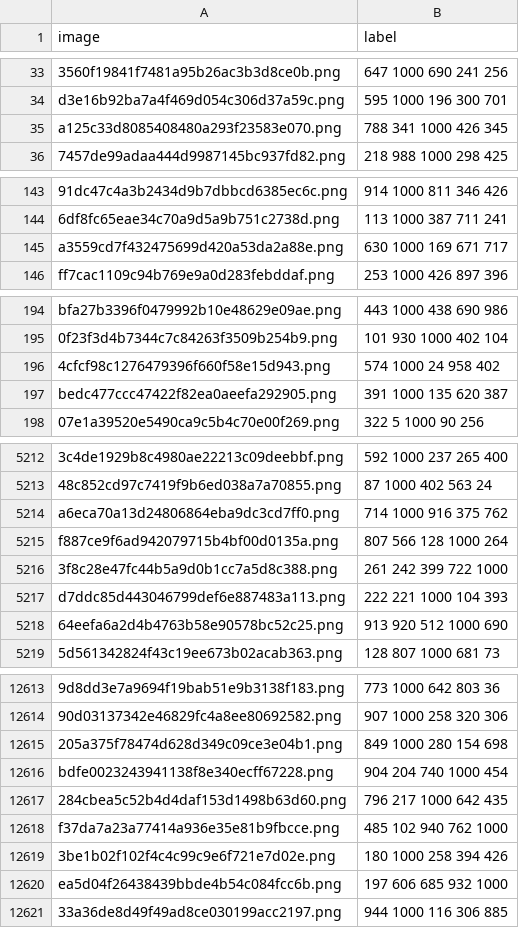
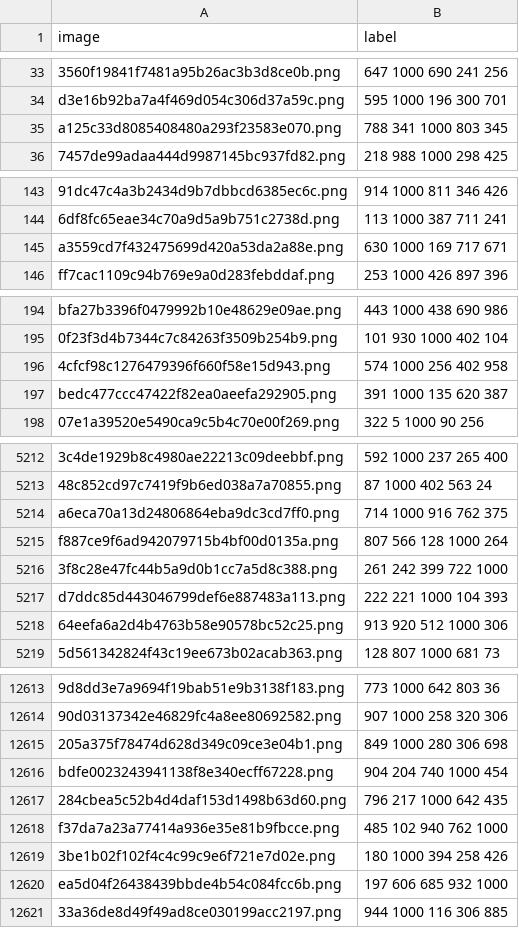
Before and after one commit to cuongvomanh/FaceIdentification, a CSV file: output/135.csv, drawn as a sheet; only a part is shown, gaps mark what is left out; the diff covers the shown part only; the diff names each change by its address in the sheet, - before the commit and + after, or states it on an @@ line.

```diff
--- a/output/135.csv
+++ b/output/135.csv
-B35 (label): 788 341 1000 426 345
+B35 (label): 788 341 1000 803 345
-B145 (label): 630 1000 169 671 717
+B145 (label): 630 1000 169 717 671
-B196 (label): 574 1000 24 958 402
+B196 (label): 574 1000 256 402 958
-B5214 (label): 714 1000 916 375 762
+B5214 (label): 714 1000 916 762 375
-B5218 (label): 913 920 512 1000 690
+B5218 (label): 913 920 512 1000 306
-B12615 (label): 849 1000 280 154 698
+B12615 (label): 849 1000 280 306 698
-B12619 (label): 180 1000 258 394 426
+B12619 (label): 180 1000 394 258 426
```
Also changed, not shown: 86 edited cells elsewhere in this file, output/130.csv, output/140.csv, 9 other files.
